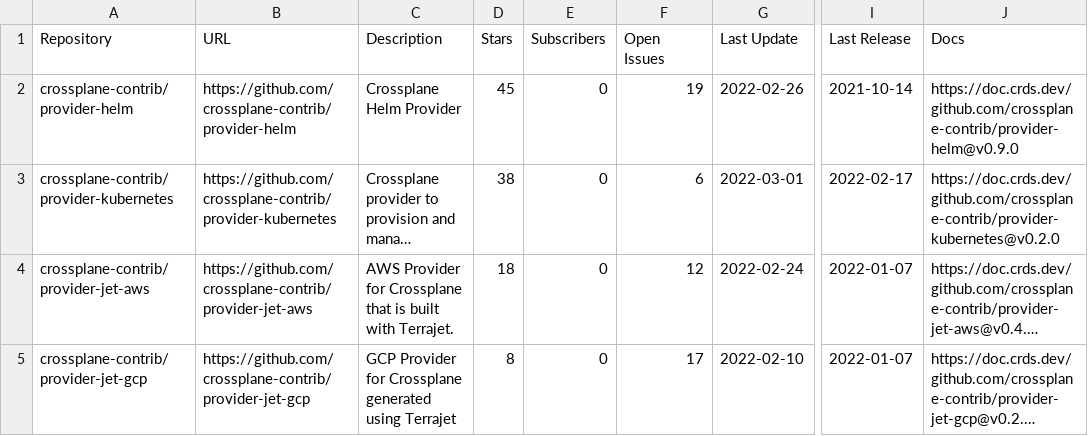
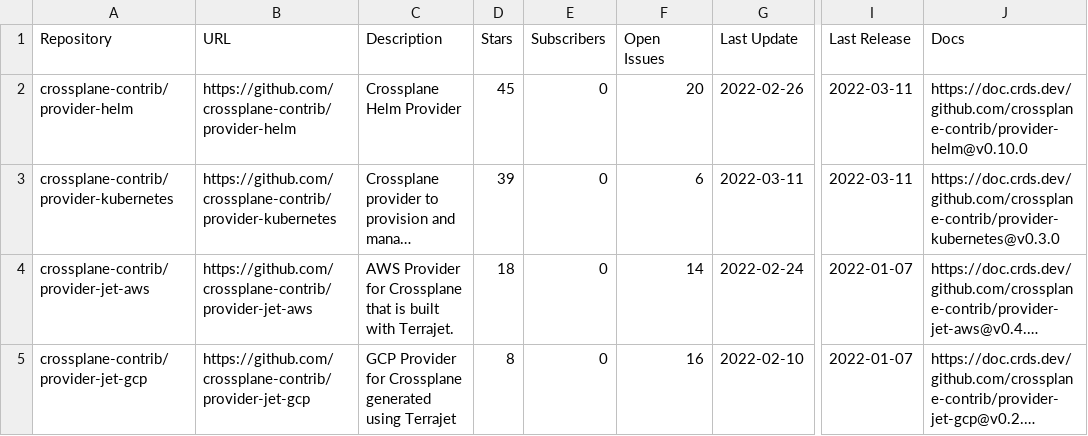
Before and after one commit to luebken/awesome-crossplane-providers, a CSV file: reports/repo-stats-2022-03-11.csv, drawn as a sheet; only a part is shown, gaps mark what is left out; long unchanged cells end in …; the diff covers the shown part only; the diff names each change by its address in the sheet, - before the commit and + after, or states it on an @@ line.

Commit message:
Daily Report Update

```diff
--- a/reports/repo-stats-2022-03-11.csv
+++ b/reports/repo-stats-2022-03-11.csv
-F2 (Open Issues): 19
+F2 (Open Issues): 20
-I2 (Last Release): 2021-10-14
+I2 (Last Release): 2022-03-11
-J2 (Docs): https://doc.crds.dev/github.com/crossplane-contrib/provider-helm@v0.9.0
+J2 (Docs): https://doc.crds.dev/github.com/crossplane-contrib/provider-helm@v0.10.0
-D3 (Stars): 38
+D3 (Stars): 39
-G3 (Last Update): 2022-03-01
+G3 (Last Update): 2022-03-11
-I3 (Last Release): 2022-02-17
+I3 (Last Release): 2022-03-11
-J3 (Docs): https://doc.crds.dev/github.com/crossplane-contrib/provider-kubernetes@v0.2.0
+J3 (Docs): https://doc.crds.dev/github.com/crossplane-contrib/provider-kubernetes@v0.3.0
-F4 (Open Issues): 12
+F4 (Open Issues): 14
-F5 (Open Issues): 17
+F5 (Open Issues): 16
```
Also changed, not shown: 2 added rows, 2 removed rows, 13 moved rows and 8 edited cells elsewhere in this file, 1 other file.
